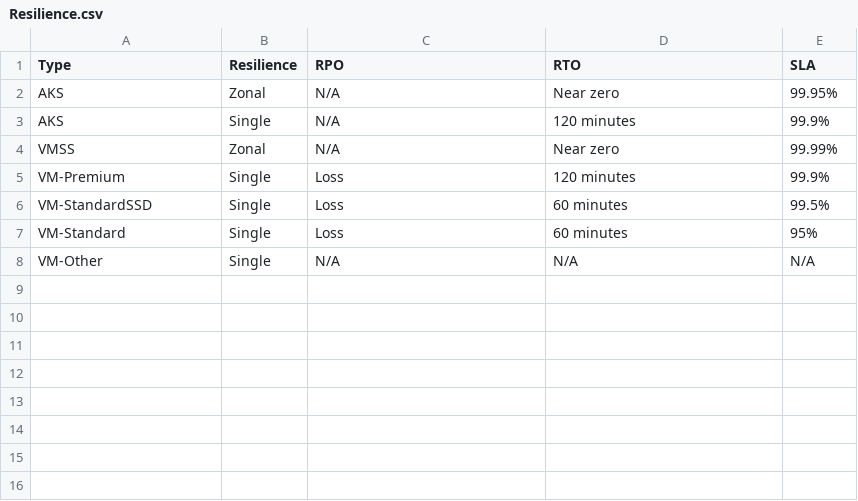
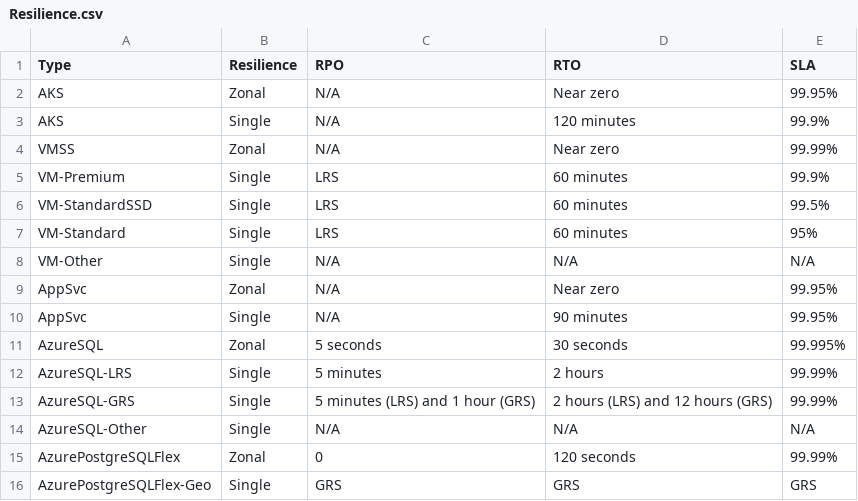
Before and after one commit to SmithMMTK/ARI-for-Reliability-Review, a CSV file: Resilience.csv, drawn as a sheet.

```diff
--- a/Resilience.csv
+++ b/Resilience.csv
@@ -4,5 +4,13 @@ AKS,Single,N/A,120 minutes,99.9%
 VMSS,Zonal,N/A,Near zero,99.99%
-VM-Premium,Single,Loss,120 minutes,99.9%
-VM-StandardSSD,Single,Loss,60 minutes,99.5%
-VM-Standard,Single,Loss,60 minutes,95%
+VM-Premium,Single,LRS,60 minutes,99.9%
+VM-StandardSSD,Single,LRS,60 minutes,99.5%
+VM-Standard,Single,LRS,60 minutes,95%
 VM-Other,Single,N/A,N/A,N/A
+AppSvc,Zonal,N/A,Near zero,99.95%
+AppSvc,Single,N/A,90 minutes,99.95%
+AzureSQL,Zonal,5 seconds, 30 seconds,99.995%
+AzureSQL-LRS,Single, 5 minutes, 2 hours, 99.99%
+AzureSQL-GRS,Single,5 minutes (LRS) and 1 hour (GRS),2 hours (LRS) and 12 hours (GRS),99.99%
+AzureSQL-Other,Single,N/A,N/A,N/A
+AzurePostgreSQLFlex,Zonal,0,120 seconds,99.99%
+AzurePostgreSQLFlex-Geo,Single,GRS,GRS,GRS
```
Also changed, not shown: 4 other files.
